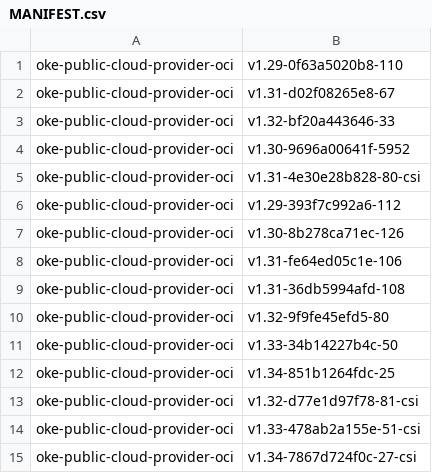
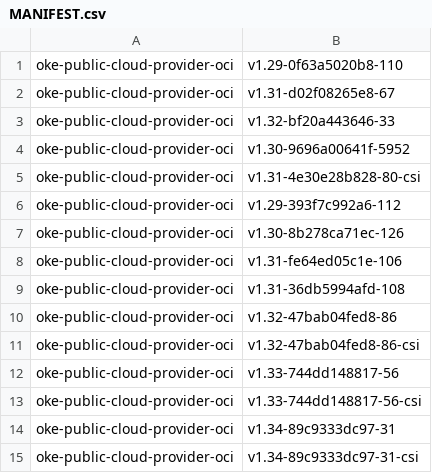
Before and after one commit to AkarshES/oci-cloud-controller-manager, a CSV file: MANIFEST.csv, drawn as a sheet.

```diff
--- a/MANIFEST.csv
+++ b/MANIFEST.csv
@@ -9,7 +9,7 @@ oke-public-cloud-provider-oci                     , v1.31-fe64ed05c1e-106
 oke-public-cloud-provider-oci                     , v1.31-36db5994afd-108
-oke-public-cloud-provider-oci                     , v1.32-9f9fe45efd5-80
-oke-public-cloud-provider-oci                     , v1.33-34b14227b4c-50
-oke-public-cloud-provider-oci                     , v1.34-851b1264fdc-25
-oke-public-cloud-provider-oci                     , v1.32-d77e1d97f78-81-csi
-oke-public-cloud-provider-oci                     , v1.33-478ab2a155e-51-csi
-oke-public-cloud-provider-oci                     , v1.34-7867d724f0c-27-csi
+oke-public-cloud-provider-oci                     , v1.32-47bab04fed8-86
+oke-public-cloud-provider-oci                     , v1.32-47bab04fed8-86-csi
+oke-public-cloud-provider-oci                     , v1.33-744dd148817-56
+oke-public-cloud-provider-oci                     , v1.33-744dd148817-56-csi
+oke-public-cloud-provider-oci                     , v1.34-89c9333dc97-31
+oke-public-cloud-provider-oci                     , v1.34-89c9333dc97-31-csi
```
Also changed, not shown: MANIFEST_ARCHIVE.csv, 4 other files.
